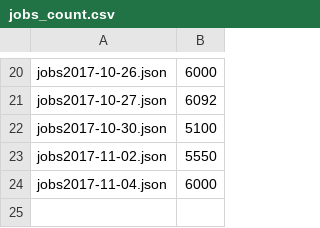
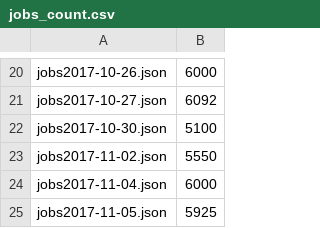
Before and after one commit to beavis28/techjobtrend, a CSV file: dataProcess/result/jobs_count.csv, drawn as a sheet; only a part is shown, gaps mark what is left out.

Commit message:
update data

```diff
--- a/dataProcess/result/jobs_count.csv
+++ b/dataProcess/result/jobs_count.csv
@@ -24 +24,2 @@ jobs2017-11-02.json,5550,
 jobs2017-11-04.json,6000,
+jobs2017-11-05.json,5925,
```
Also changed, not shown: 12 other files.
